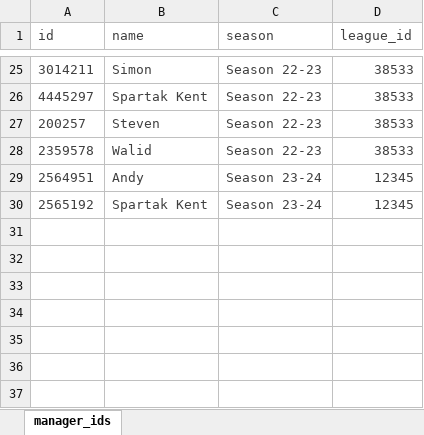
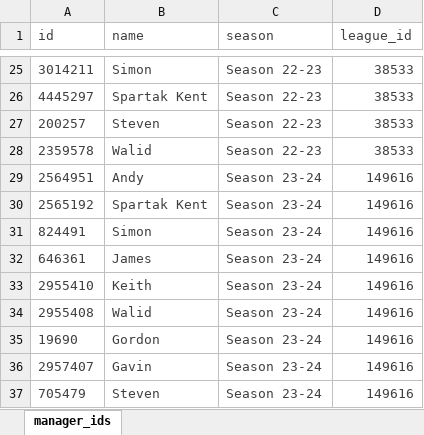
Before and after one commit to andrew-kent-1981/fantasy_premier_league, an Excel workbook: inputs/manager_ids.xlsx, sheet manager_ids, drawn as a sheet; only a part is shown, gaps mark what is left out; values as stored, in another font and other column widths than the file's, no borders; the diff names each change by its address in the sheet, - before the commit and + after, or states it on an @@ line.

```diff
--- a/inputs/manager_ids.xlsx (sheet manager_ids)
+++ b/inputs/manager_ids.xlsx (sheet manager_ids)
-D29:D30 (league_id): 12345
+D29:D30 (league_id): 149616
+row 31: 824491 | Simon | Season 23-24 | 149616
+row 32: 646361 | James | Season 23-24 | 149616
+row 33: 2955410 | Keith | Season 23-24 | 149616
+row 34: 2955408 | Walid | Season 23-24 | 149616
+row 35: 19690 | Gordon | Season 23-24 | 149616
+row 36: 2957407 | Gavin | Season 23-24 | 149616
+row 37: 705479 | Steven | Season 23-24 | 149616
```
Also changed, not shown: documents/Weekly Player Selection v1.0.xlsx.
